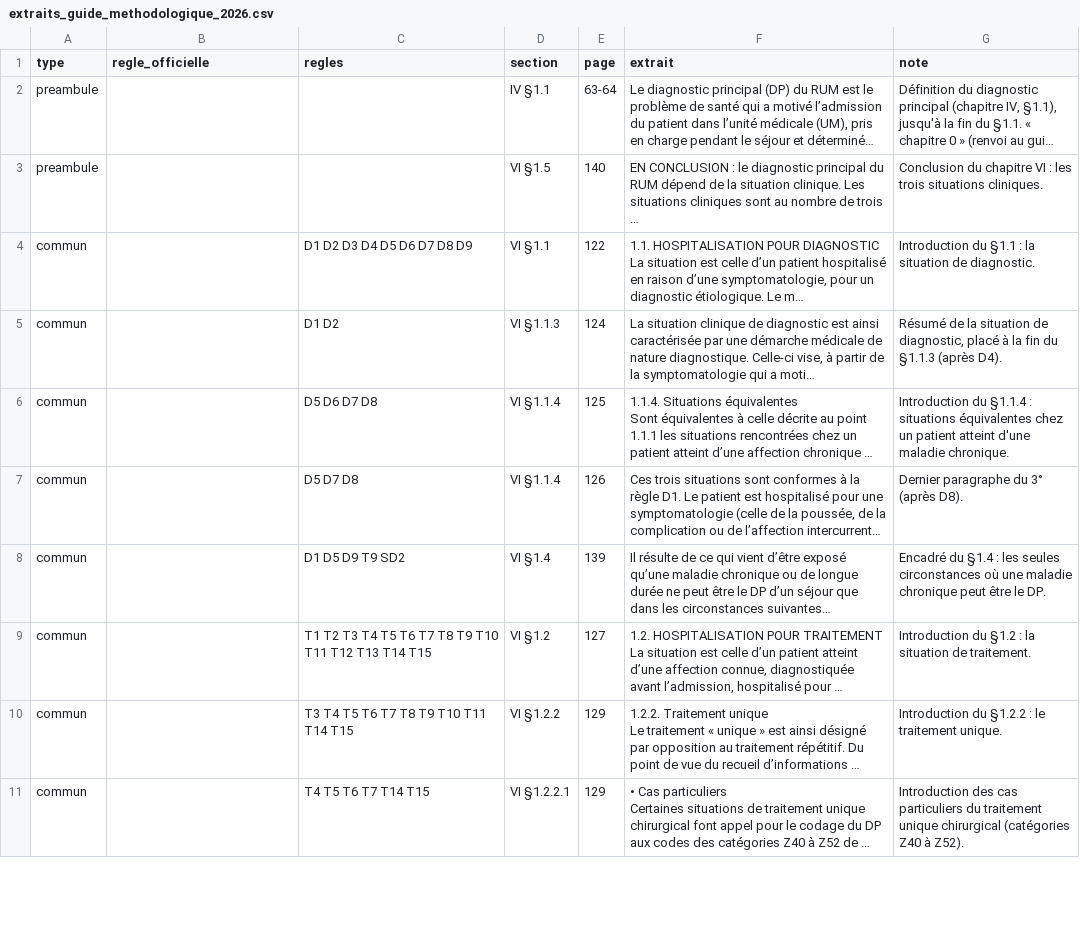
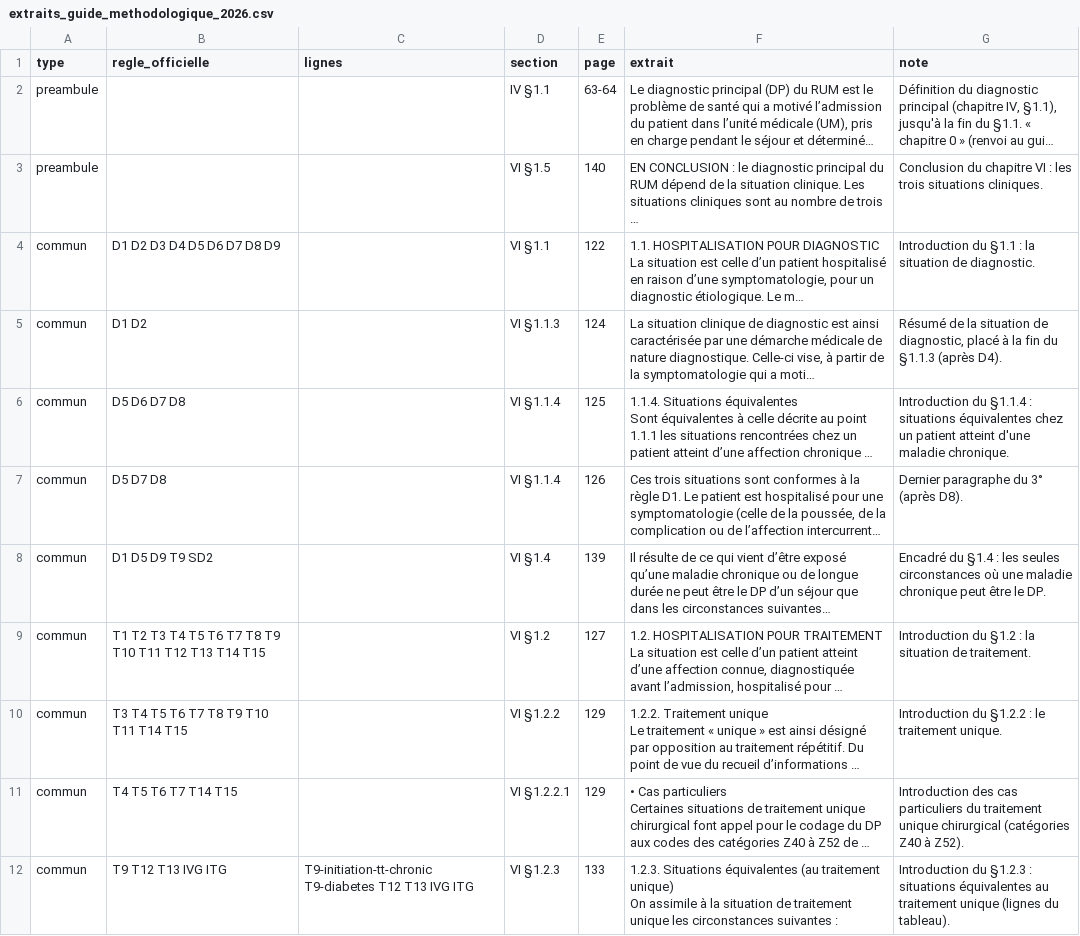
Before and after one commit to 24p11/codeur, a CSV file: docs/referentiels/situations_cliniques/extraits_guide_methodologique_2026.csv, drawn as a sheet; only a part is shown; long unchanged cells end in …; ↵ is a line break in a cell; the diff covers the shown part only; the diff names each change by its address in the sheet, - before the commit and + after, or states it on an @@ line.

```diff
--- a/docs/referentiels/situations_cliniques/extraits_guide_methodologique_2026.csv
+++ b/docs/referentiels/situations_cliniques/extraits_guide_methodologique_2026.csv
-C1: regles
+C1: lignes
-B4 (regle_officielle): (empty)
+B4 (regle_officielle): D1 D2 D3 D4 D5 D6 D7 D8 D9
-C4 (lignes): D1 D2 D3 D4 D5 D6 D7 D8 D9
+C4 (lignes): (empty)
-B5 (regle_officielle): (empty)
+B5 (regle_officielle): D1 D2
-C5 (lignes): D1 D2
+C5 (lignes): (empty)
-B6 (regle_officielle): (empty)
+B6 (regle_officielle): D5 D6 D7 D8
-C6 (lignes): D5 D6 D7 D8
+C6 (lignes): (empty)
-B7 (regle_officielle): (empty)
+B7 (regle_officielle): D5 D7 D8
-C7 (lignes): D5 D7 D8
+C7 (lignes): (empty)
-B8 (regle_officielle): (empty)
+B8 (regle_officielle): D1 D5 D9 T9 SD2
-C8 (lignes): D1 D5 D9 T9 SD2
+C8 (lignes): (empty)
-B9 (regle_officielle): (empty)
+B9 (regle_officielle): T1 T2 T3 T4 T5 T6 T7 T8 T9 T10 T11 T12 T13 T14 T15
-C9 (lignes): T1 T2 T3 T4 T5 T6 T7 T8 T9 T10 T11 T12 T13 T14 T15
+C9 (lignes): (empty)
-B10 (regle_officielle): (empty)
+B10 (regle_officielle): T3 T4 T5 T6 T7 T8 T9 T10 T11 T14 T15
-C10 (lignes): T3 T4 T5 T6 T7 T8 T9 T10 T11 T14 T15
+C10 (lignes): (empty)
-B11 (regle_officielle): (empty)
+B11 (regle_officielle): T4 T5 T6 T7 T14 T15
-C11 (lignes): T4 T5 T6 T7 T14 T15
+C11 (lignes): (empty)
+row 12: commun | T9 T12 T13 IVG ITG | T9-initiation-tt-chronic T9-diabetes T12 T13 IVG ITG | VI §1.2.3 | 133 | 1.2.3. Situations équivalentes (au traitement unique) ↵ On assimile à la situation de traitement unique les circonstances suivantes : | Introduction du §1.2.3 : situations équivalentes au traitement unique (lignes du tableau).
```
Also changed, not shown: 2 removed rows and 46 edited cells elsewhere in this file, 2 other files.
